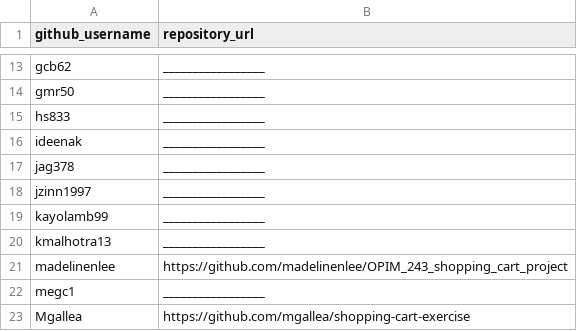
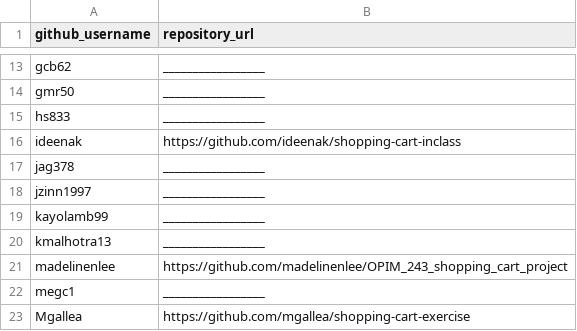
Before and after one commit to prof-rossetti/georgetown-opim-243-201901, a CSV file: projects/shopping-cart/submissions.csv, drawn as a sheet; only a part is shown, gaps mark what is left out.

Commit message:
Update submissions.csv (#46)

```diff
--- a/projects/shopping-cart/submissions.csv
+++ b/projects/shopping-cart/submissions.csv
@@ -15,3 +15,3 @@ gmr50, _________________
 hs833, _________________
-ideenak, _________________
+ideenak, https://github.com/ideenak/shopping-cart-inclass
 jag378, _________________
```
